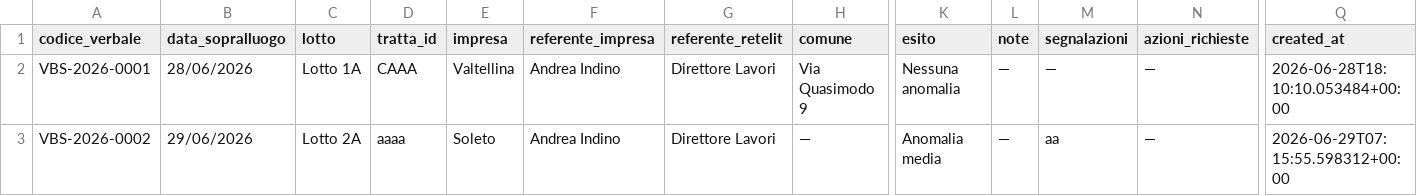
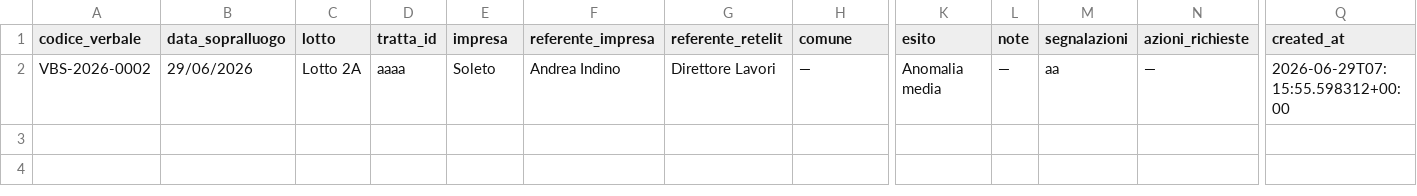
Before and after one commit to ENRI-RDS/dashboard, a CSV file: sopralluoghi.csv, drawn as a sheet; only a part is shown, gaps mark what is left out; rows hold the shown columns only; the diff names each change by its address in the sheet, - before the commit and + after, or states it on an @@ line.

Commit message:
Auto-update sopralluoghi.csv via approvazione admin [skip ci]

```diff
--- a/sopralluoghi.csv
+++ b/sopralluoghi.csv
-row 2: VBS-2026-0001 | 28/06/2026 | Lotto 1A | CAAA | Valtellina | Andrea Indino | Direttore Lavori | Via Quasimodo 9 | Nessuna anomalia | — | — | — | 2026-06-28T18:10:10.053484+00:00
```
